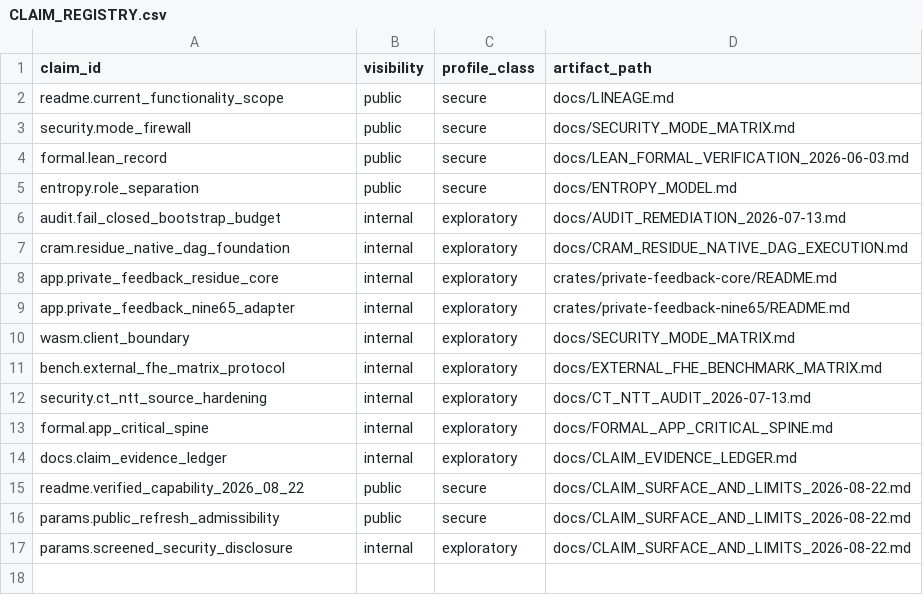
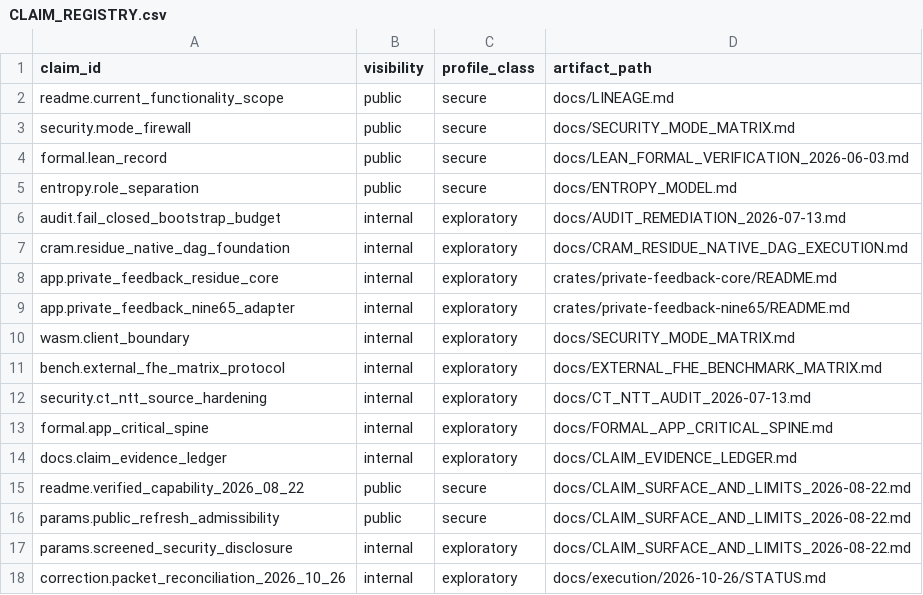
Before and after one commit to Skyelabz210/NINE65_v7, a CSV file: docs/CLAIM_REGISTRY.csv, drawn as a sheet; the diff names each change by its address in the sheet, - before the commit and + after, or states it on an @@ line.

Commit message:
docs: reconcile correction plan with evidence and enforce source gates

```diff
--- a/docs/CLAIM_REGISTRY.csv
+++ b/docs/CLAIM_REGISTRY.csv
+row 18: correction.packet_reconciliation_2026_10_26 | internal | exploratory | docs/execution/2026-10-26/STATUS.md
```
Also changed, not shown: 34 other files.
